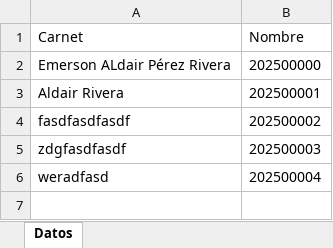
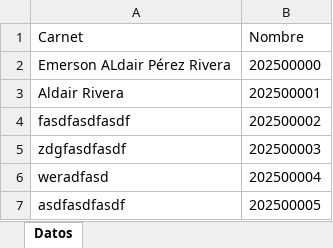
Before and after one commit to EmersonEE/Python, an Excel workbook: nombre_carnet.xlsx, sheet Datos, drawn as a sheet; values as stored, in another font and other column widths than the file's, no borders; the diff names each change by its address in the sheet, - before the commit and + after, or states it on an @@ line.

```diff
--- a/nombre_carnet.xlsx (sheet Datos)
+++ b/nombre_carnet.xlsx (sheet Datos)
+row 7: asdfasdfasdf | 202500005
```
Also changed, not shown: usuarios_creados.xlsx, 2 other files.
